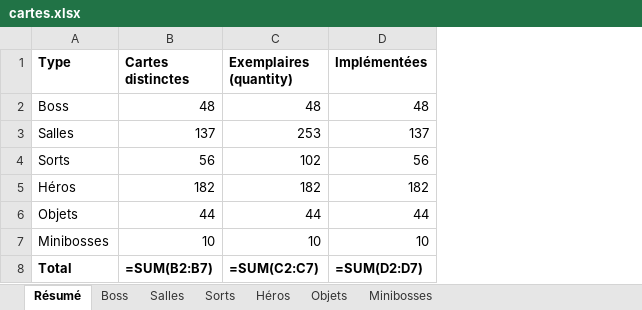
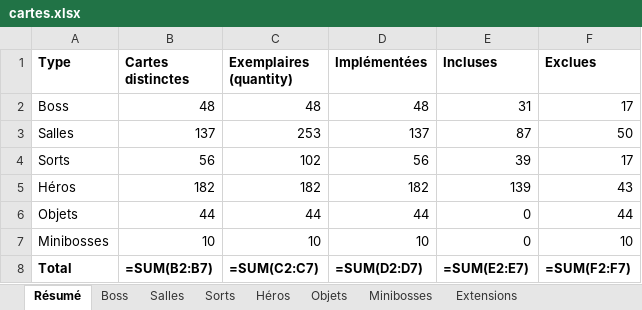
Before and after one commit to Balrog57/monster_boss, an Excel workbook: docs/cartes.xlsx, sheet Résumé, drawn as a sheet; values as stored, in another font and other column widths than the file's, no borders; formulas without a stored value are shown as written; the diff names each change by its address in the sheet, - before the commit and + after, or states it on an @@ line.

```diff
--- a/docs/cartes.xlsx (sheet Résumé)
+++ b/docs/cartes.xlsx (sheet Résumé)
+sheet tab: Extensions
+column E (Incluses), rows 2-8: 31 | 87 | 39 | 139 | 0 | 0 | =SUM(E2:E7)
+column F (Exclues), rows 2-8: 17 | 50 | 17 | 43 | 44 | 10 | =SUM(F2:F7)
```
Also changed, not shown: sheet Minibosses, sheet Boss, sheet Sorts, sheet Objets, sheet Salles, sheet Héros, 24 other files.
